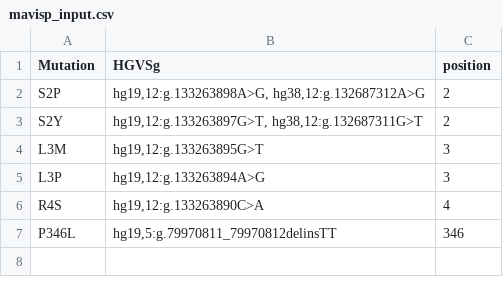
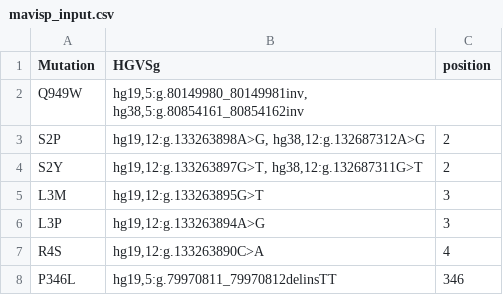
Before and after one commit to ELELAB/mavisp_accessory_tools, a CSV file: tools/spliceai_lookup/example/mavisp_file/mavisp_input.csv, drawn as a sheet; the diff names each change by its address in the sheet, - before the commit and + after, or states it on an @@ line.

Commit message:
update input ifle n mavisp_file folder

```diff
--- a/tools/spliceai_lookup/example/mavisp_file/mavisp_input.csv
+++ b/tools/spliceai_lookup/example/mavisp_file/mavisp_input.csv
+row 2: Q949W | hg19,5:g.80149980_80149981inv, hg38,5:g.80854161_80854162inv
```
